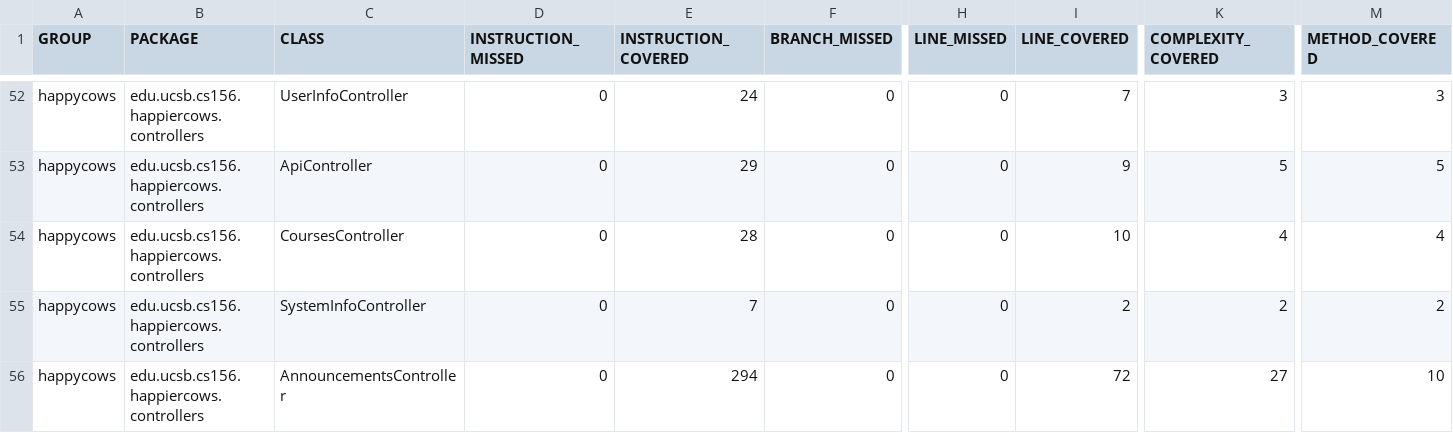
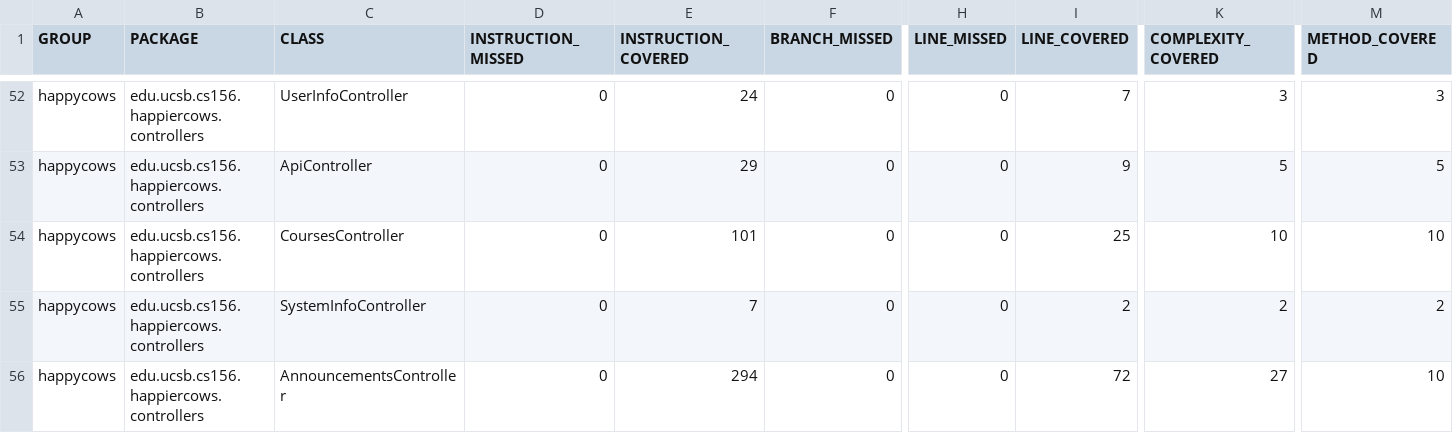
Before and after one commit to ucsb-cs156-f24/proj-happycows-f24-11, a CSV file: prs/38/jacoco/jacoco.csv, drawn as a sheet; only a part is shown, gaps mark what is left out; the diff names each change by its address in the sheet, - before the commit and + after, or states it on an @@ line.

```diff
--- a/prs/38/jacoco/jacoco.csv
+++ b/prs/38/jacoco/jacoco.csv
-E54 (INSTRUCTION_COVERED): 28
+E54 (INSTRUCTION_COVERED): 101
-I54 (LINE_COVERED): 10
+I54 (LINE_COVERED): 25
-K54 (COMPLEXITY_COVERED): 4
+K54 (COMPLEXITY_COVERED): 10
-M54 (METHOD_COVERED): 4
+M54 (METHOD_COVERED): 10
```
Also changed, not shown: 7 other files.
